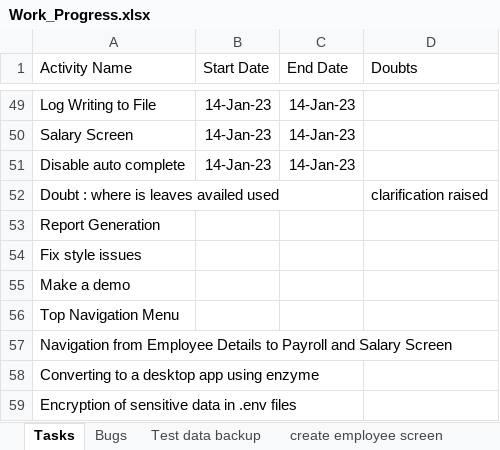
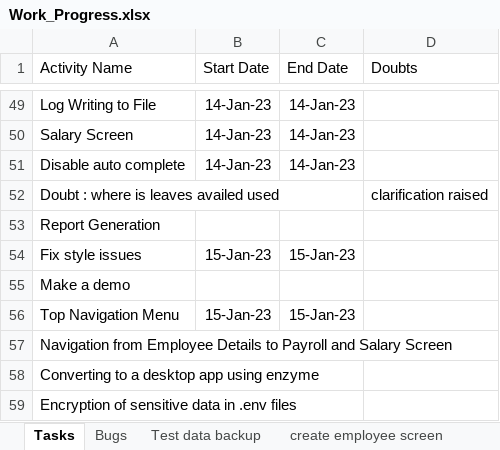
Before and after one commit to kiransp84/hrms, an Excel workbook: Work_Progress.xlsx, sheet Tasks, drawn as a sheet; only a part is shown, gaps mark what is left out; values as stored, in another font and other column widths than the file's, no borders; the diff names each change by its address in the sheet, - before the commit and + after, or states it on an @@ line.

```diff
--- a/Work_Progress.xlsx (sheet Tasks)
+++ b/Work_Progress.xlsx (sheet Tasks)
-B54 (Start Date): (empty)
+B54 (Start Date): 15-Jan-23
-C54 (End Date): (empty)
+C54 (End Date): 15-Jan-23
-B56 (Start Date): (empty)
+B56 (Start Date): 15-Jan-23
-C56 (End Date): (empty)
+C56 (End Date): 15-Jan-23
```
Also changed, not shown: 3 other files.
